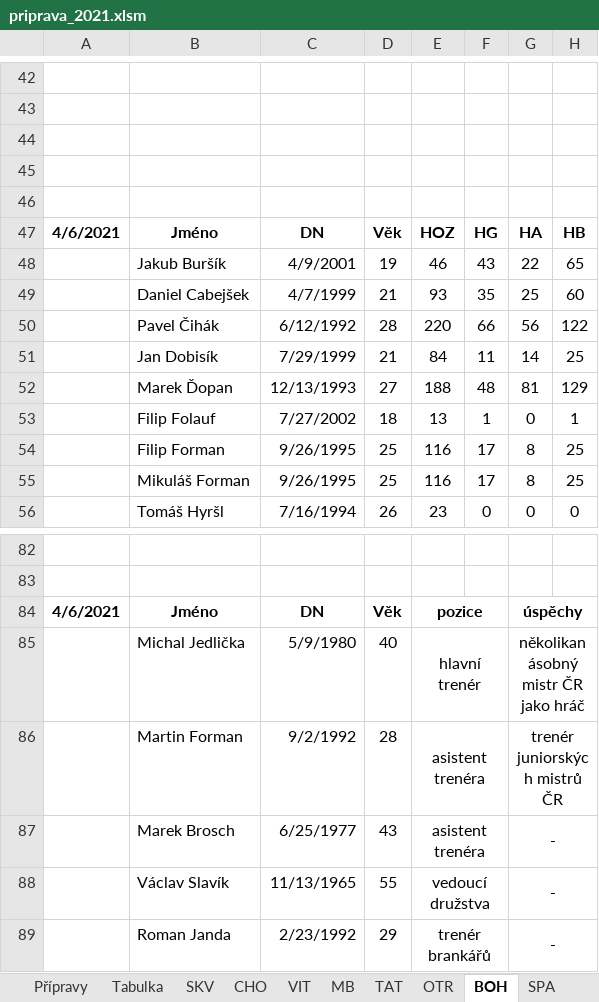
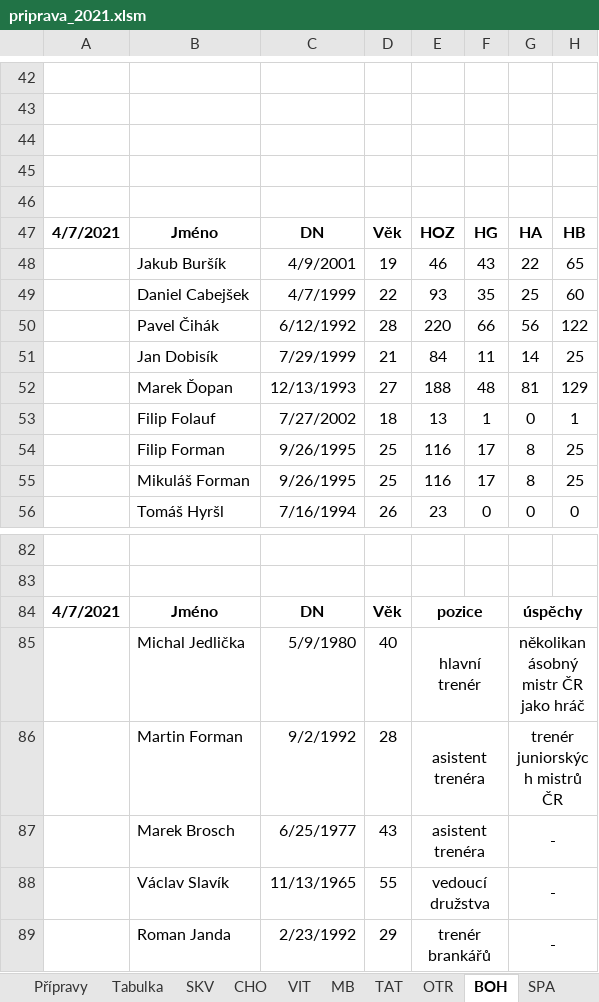
Before and after one commit to klimarichard/ceskyflorbal, an Excel workbook: priprava_2021.xlsm, sheet BOH, drawn as a sheet; only a part is shown, gaps mark what is left out; values as stored, in another font and other column widths than the file's, no borders; conditional formats not drawn; the diff names each change by its address in the sheet, - before the commit and + after, or states it on an @@ line.

```diff
--- a/priprava_2021.xlsm (sheet BOH)
+++ b/priprava_2021.xlsm (sheet BOH)
-A47: 4/6/2021
+A47: 4/7/2021
-D49: 21
+D49: 22
-A84: 4/6/2021
+A84: 4/7/2021
```
Also changed, not shown: sheet TAT, sheet SPA, sheet Přípravy, sheet CLP, sheet MB, sheet SKV, 5 more sheets, priprava_2021_playoff.xlsm.
